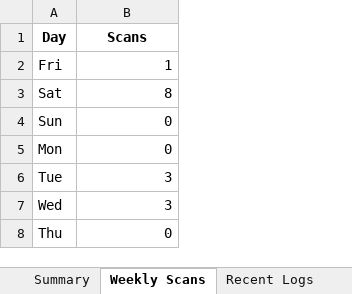
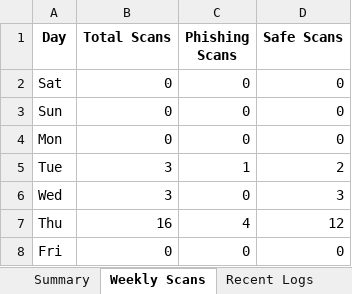
Before and after one commit to earlfranciss/SwiftShield, an Excel workbook: backend/temp_debug_report.xlsx, sheet Weekly Scans, drawn as a sheet; values as stored, in another font and other column widths than the file's, no borders; removed rows and columns are numbered as before the commit, all else as after; the diff names each change by its address in the sheet, - before the commit and + after, or states it on an @@ line.

```diff
--- a/backend/temp_debug_report.xlsx (sheet Weekly Scans)
+++ b/backend/temp_debug_report.xlsx (sheet Weekly Scans)
+column C (Phishing Scans), rows 2-7: 0 | 0 | 0 | 1 | 0 | 4
+column D (Safe Scans), rows 2-7: 0 | 0 | 0 | 2 | 3 | 12
-B1: Scans
+B1: Total Scans
-row 2: Fri | 1
-B2 (Total Scans): 8
+B2 (Total Scans): 0
-B7 (Total Scans): 0
+B7 (Total Scans): 16
+row 8: Fri | 0 | 0 | 0
```
Also changed, not shown: sheet Recent Logs, sheet Summary, 9 other files.
